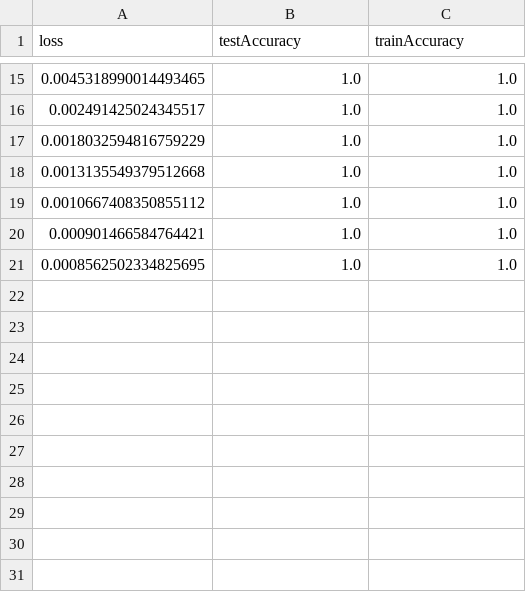
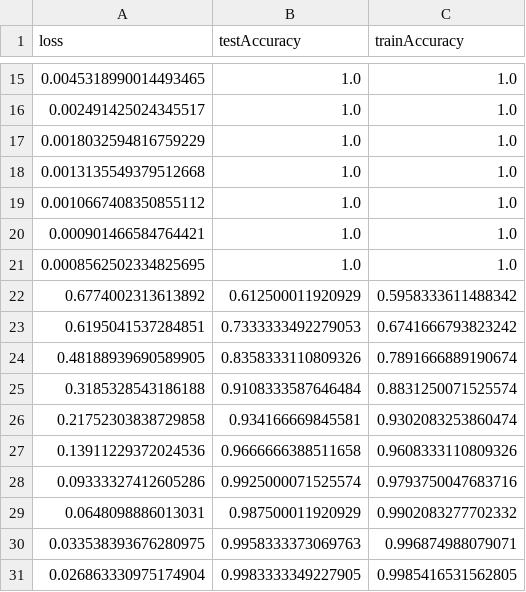
Before and after one commit to dendersen/facial-recognition, a CSV file: Data/David.csv, drawn as a sheet; only a part is shown, gaps mark what is left out; the diff names each change by its address in the sheet, - before the commit and + after, or states it on an @@ line.

```diff
--- a/Data/David.csv
+++ b/Data/David.csv
+row 22: 0.6774002313613892 | 0.612500011920929 | 0.5958333611488342
+row 23: 0.6195041537284851 | 0.7333333492279053 | 0.6741666793823242
+row 24: 0.48188939690589905 | 0.8358333110809326 | 0.7891666889190674
+row 25: 0.3185328543186188 | 0.9108333587646484 | 0.8831250071525574
+row 26: 0.21752303838729858 | 0.934166669845581 | 0.9302083253860474
+row 27: 0.13911229372024536 | 0.9666666388511658 | 0.9608333110809326
+row 28: 0.09333327412605286 | 0.9925000071525574 | 0.9793750047683716
+row 29: 0.0648098886013031 | 0.987500011920929 | 0.9902083277702332
+row 30: 0.033538393676280975 | 0.9958333373069763 | 0.996874988079071
+row 31: 0.026863330975174904 | 0.9983333349227905 | 0.9985416531562805
```
Also changed, not shown: Data/Christoffer.csv, Data/Niels.csv, 2 other files.
